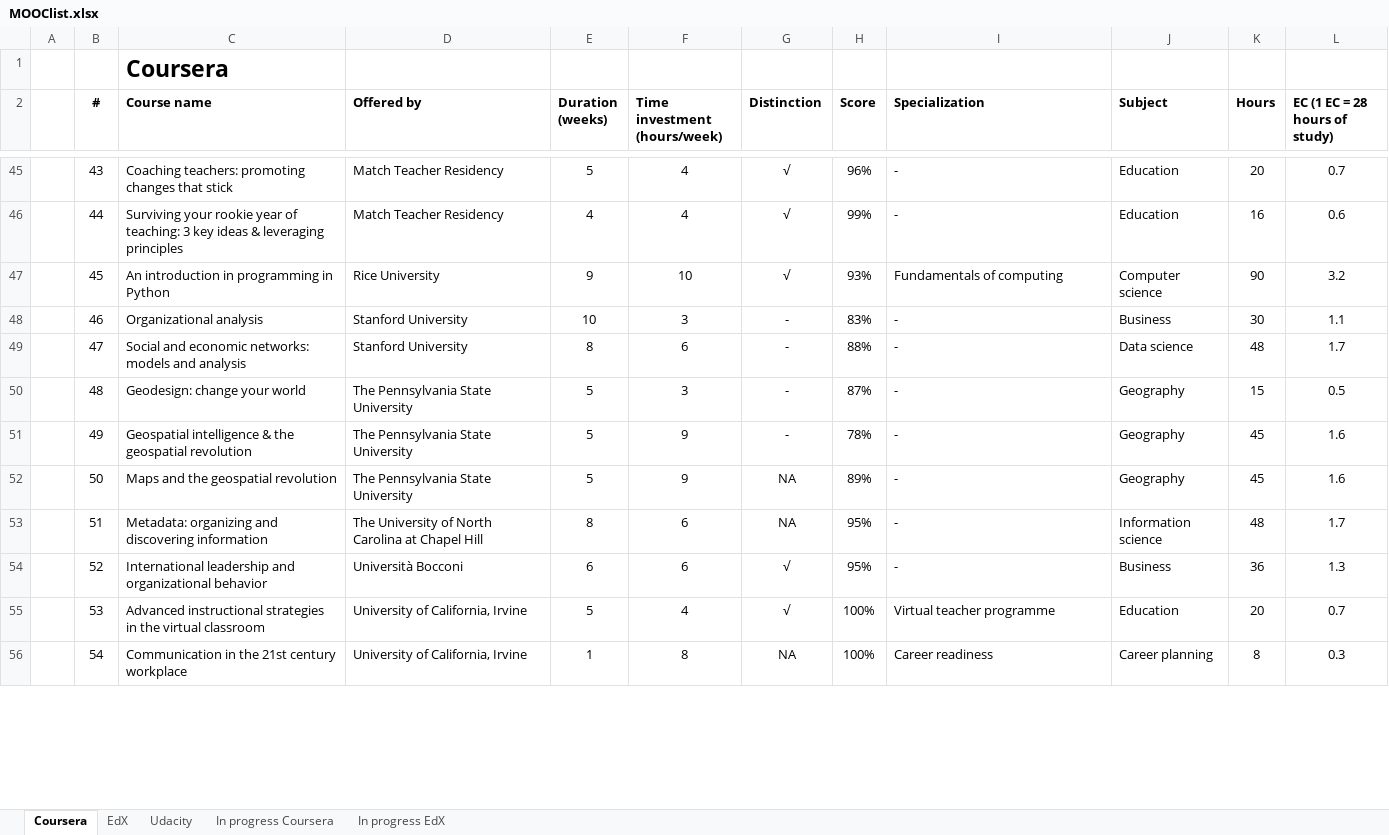
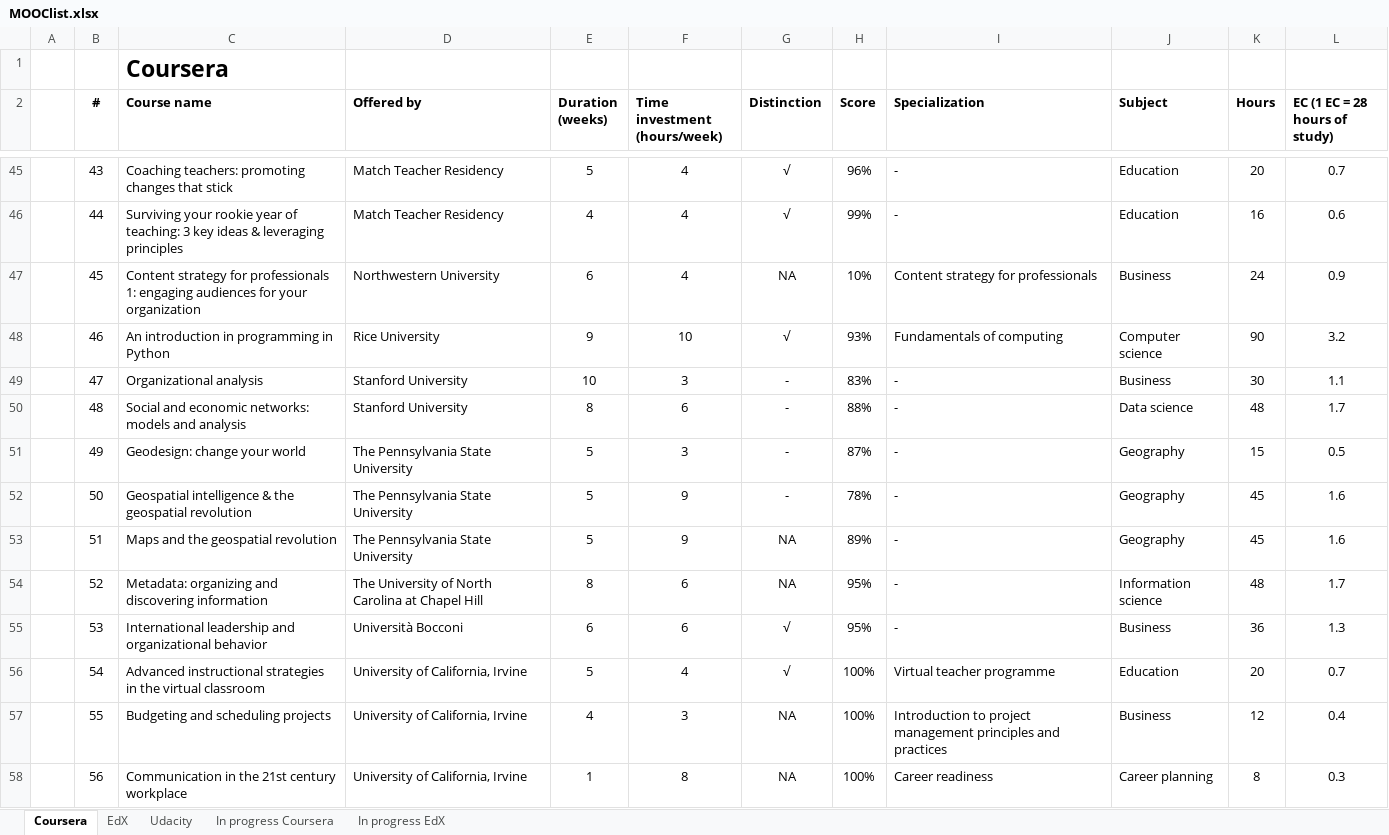
Before and after one commit to JorisSchut/MOOC-portfolio, an Excel workbook: MOOClist.xlsx, sheet Coursera, drawn as a sheet; only a part is shown, gaps mark what is left out; values as stored, in another font and other column widths than the file's, no borders; removed rows and columns are numbered as before the commit, all else as after; the diff covers the shown part only; the diff names each change by its address in the sheet, - before the commit and + after, or states it on an @@ line.

Commit message:
marketing in a digital world

```diff
--- a/MOOClist.xlsx (sheet Coursera)
+++ b/MOOClist.xlsx (sheet Coursera)
+row 47:  | 45 | Content strategy for professionals 1: engaging audiences for your organization | Northwestern University | 6 | 4 | NA | 10% | Content strategy for professionals | Business | 24 | 0.9
-B48 (#): 45
+B48 (#): 46
-B49 (#): 46
+B49 (#): 47
-B50 (#): 47
+B50 (#): 48
-row 50:  | 48 | Geodesign: change your world | The Pennsylvania State University | 5 | 3 | - | 87% | - | Geography | 15 | 0.5
-C51 (Course name): Geospatial intelligence & the geospatial revolution
+C51 (Course name): Geodesign: change your world
-F51 (Time investment (hours/week)): 9
+F51 (Time investment (hours/week)): 3
-H51 (Score): 78%
+H51 (Score): 87%
-K51 (Hours): 45
+K51 (Hours): 15
-L51 (EC (1 EC = 28 hours of study)): 1.6
+L51 (EC (1 EC = 28 hours of study)): 0.5
-C52 (Course name): Maps and the geospatial revolution
+C52 (Course name): Geospatial intelligence & the geospatial revolution
-G52 (Distinction): NA
+G52 (Distinction): -
-H52 (Score): 89%
+H52 (Score): 78%
+row 53:  | 51 | Maps and the geospatial revolution | The Pennsylvania State University | 5 | 9 | NA | 89% | - | Geography | 45 | 1.6
-B54 (#): 51
+B54 (#): 52
-B55 (#): 52
+B55 (#): 53
-B56 (#): 53
+B56 (#): 54
+row 57:  | 55 | Budgeting and scheduling projects | University of California, Irvine | 4 | 3 | NA | 100% | Introduction to project management principles and practices | Business | 12 | 0.4
-B58 (#): 54
+B58 (#): 56
```
Also changed, not shown: 3 added rows and 50 edited cells elsewhere in this sheet, sheet In progress Coursera, formulas that keep their value, 10 other files.
